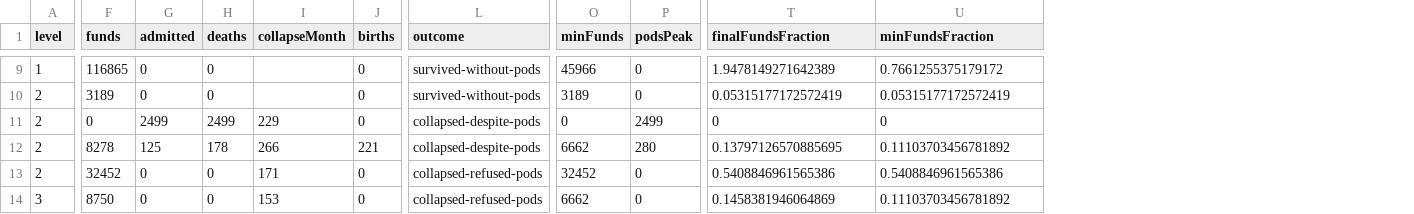
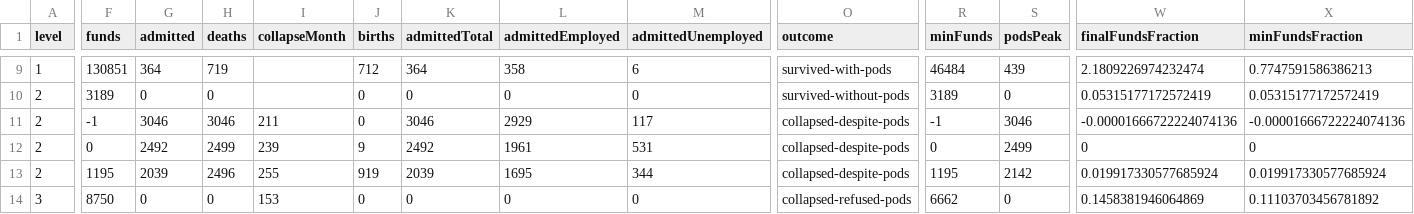
Before and after one commit to Dzaecko/Dipolis, a CSV file: docs/results/notstand-calibration/matrix.csv, drawn as a sheet; only a part is shown, gaps mark what is left out; removed rows and columns are numbered as before the commit, all else as after; rows hold the shown columns only; the diff covers the shown part only; the diff names each change by its address in the sheet, - before the commit and + after, or states it on an @@ line.

```diff
--- a/docs/results/notstand-calibration/matrix.csv
+++ b/docs/results/notstand-calibration/matrix.csv
+column K (admittedTotal), rows 9-10: 364 | 0; rows 12-14: 2492 | 2039 | 0
+column L (admittedEmployed), rows 9-10: 358 | 0; rows 12-14: 1961 | 1695 | 0
+column M (admittedUnemployed), rows 9-10: 6 | 0; rows 12-14: 531 | 344 | 0
-F9 (funds): 116865
+F9 (funds): 130851
-G9 (admitted): 0
+G9 (admitted): 364
-H9 (deaths): 0
+H9 (deaths): 719
-J9 (births): 0
+J9 (births): 712
-O9 (outcome): survived-without-pods
+O9 (outcome): survived-with-pods
-R9 (minFunds): 45966
+R9 (minFunds): 46484
-S9 (podsPeak): 0
+S9 (podsPeak): 439
-W9 (finalFundsFraction): 1.9478149271642389
+W9 (finalFundsFraction): 2.1809226974232474
-X9 (minFundsFraction): 0.7661255375179172
+X9 (minFundsFraction): 0.7747591586386213
+row 11: 2 | -1 | 3046 | 3046 | 211 | 0 | 3046 | 2929 | 117 | collapsed-despite-pods | -1 | 3046 | -0.00001666722224074136 | -0.00001666722224074136
-G12 (admitted): 2499
+G12 (admitted): 2492
-I12 (collapseMonth): 229
+I12 (collapseMonth): 239
-J12 (births): 0
+J12 (births): 9
-row 12: 2 | 8278 | 125 | 178 | 266 | 221 | collapsed-despite-pods | 6662 | 280 | 0.13797126570885695 | 0.11103703456781892
-F13 (funds): 32452
+F13 (funds): 1195
-G13 (admitted): 0
+G13 (admitted): 2039
-H13 (deaths): 0
+H13 (deaths): 2496
-I13 (collapseMonth): 171
+I13 (collapseMonth): 255
-J13 (births): 0
+J13 (births): 919
-O13 (outcome): collapsed-refused-pods
+O13 (outcome): collapsed-despite-pods
-R13 (minFunds): 32452
+R13 (minFunds): 1195
-S13 (podsPeak): 0
+S13 (podsPeak): 2142
-W13 (finalFundsFraction): 0.5408846961565386
+W13 (finalFundsFraction): 0.019917330577685924
-X13 (minFundsFraction): 0.5408846961565386
+X13 (minFundsFraction): 0.019917330577685924
```
Also changed, not shown: 63 edited cells elsewhere in this file, 40 other files.
